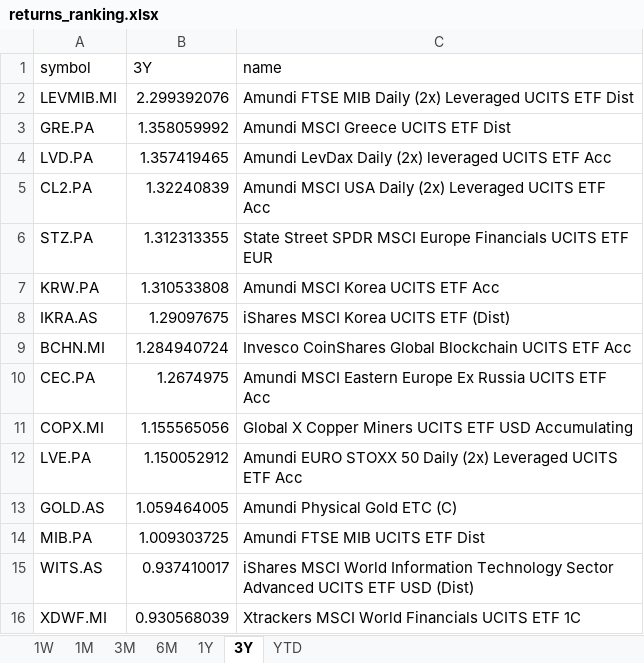
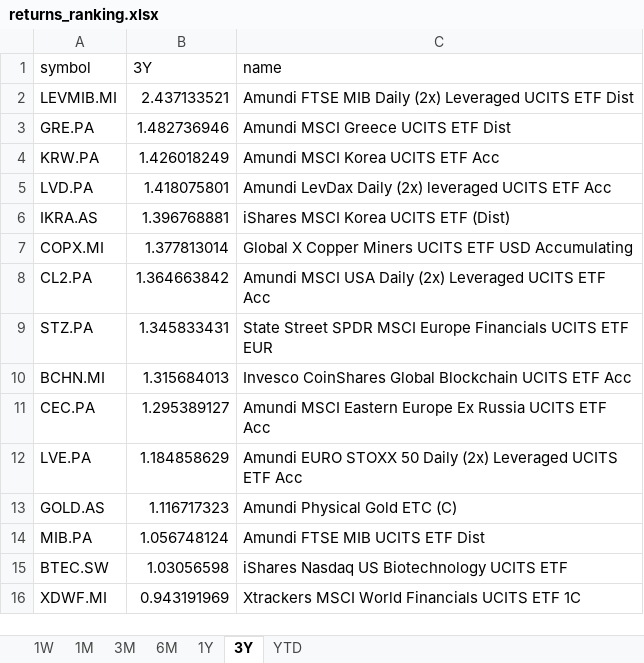
Before and after one commit to laceto/myfinance2, an Excel workbook: data/results/etf/returns_ranking.xlsx, sheet 3Y, drawn as a sheet; values as stored, in another font and other column widths than the file's, no borders; removed rows and columns are numbered as before the commit, all else as after; the diff names each change by its address in the sheet, - before the commit and + after, or states it on an @@ line.

```diff
--- a/data/results/etf/returns_ranking.xlsx (sheet 3Y)
+++ b/data/results/etf/returns_ranking.xlsx (sheet 3Y)
-B2 (3Y): 2.299392076
+B2 (3Y): 2.437133521
-B3 (3Y): 1.358059992
+B3 (3Y): 1.482736946
+row 4: KRW.PA | 1.426018249 | Amundi MSCI Korea UCITS ETF Acc
-B5 (3Y): 1.357419465
+B5 (3Y): 1.418075801
+row 6: IKRA.AS | 1.396768881 | iShares MSCI Korea UCITS ETF (Dist)
+row 7: COPX.MI | 1.377813014 | Global X Copper Miners UCITS ETF USD Accumulating
-B8 (3Y): 1.32240839
+B8 (3Y): 1.364663842
-B9 (3Y): 1.312313355
+B9 (3Y): 1.345833431
-row 7: KRW.PA | 1.310533808 | Amundi MSCI Korea UCITS ETF Acc
-row 8: IKRA.AS | 1.29097675 | iShares MSCI Korea UCITS ETF (Dist)
-B10 (3Y): 1.284940724
+B10 (3Y): 1.315684013
-B11 (3Y): 1.2674975
+B11 (3Y): 1.295389127
-row 11: COPX.MI | 1.155565056 | Global X Copper Miners UCITS ETF USD Accumulating
-B12 (3Y): 1.150052912
+B12 (3Y): 1.184858629
-B13 (3Y): 1.059464005
+B13 (3Y): 1.116717323
-B14 (3Y): 1.009303725
+B14 (3Y): 1.056748124
-row 15: WITS.AS | 0.937410017 | iShares MSCI World Information Technology Sector Advanced UCITS ETF USD (Dist)
+row 15: BTEC.SW | 1.03056598 | iShares Nasdaq US Biotechnology UCITS ETF
-B16 (3Y): 0.930568039
+B16 (3Y): 0.943191969
```
Also changed, not shown: sheet 1W, sheet 3M, sheet 1M, sheet 6M, sheet 1Y, sheet YTD, 2 other files.
